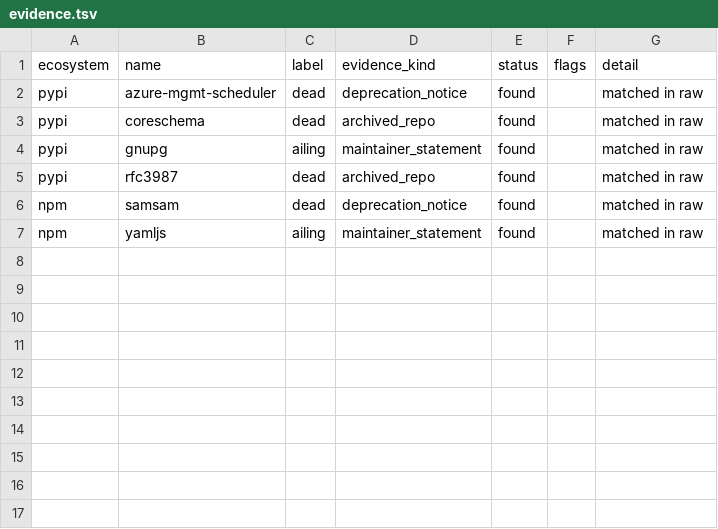
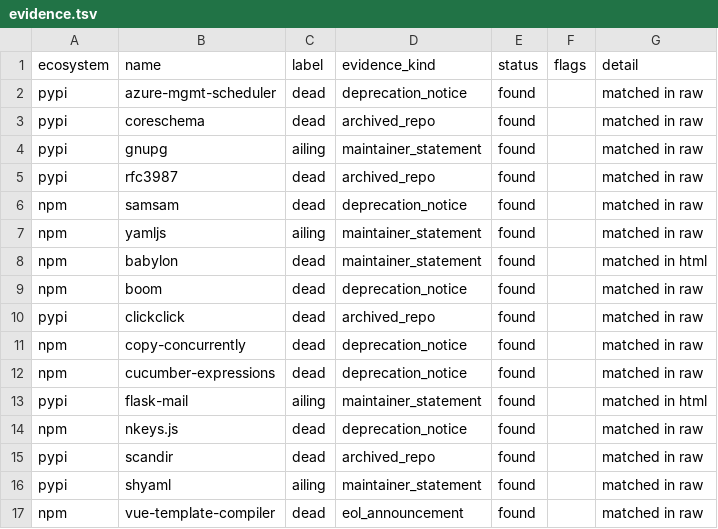
Before and after one commit to olajaido/graveyard, a TSV file: eval/heldout/review/evidence.tsv, drawn as a sheet.

```diff
--- a/eval/heldout/review/evidence.tsv
+++ b/eval/heldout/review/evidence.tsv
@@ -7 +7,11 @@ npm	samsam	dead	deprecation_notice	found		matched in raw
 npm	yamljs	ailing	maintainer_statement	found		matched in raw
+npm	babylon	dead	maintainer_statement	found		matched in html
+npm	boom	dead	deprecation_notice	found		matched in raw
+pypi	clickclick	dead	archived_repo	found		matched in raw
+npm	copy-concurrently	dead	deprecation_notice	found		matched in raw
+npm	cucumber-expressions	dead	deprecation_notice	found		matched in raw
+pypi	flask-mail	ailing	maintainer_statement	found		matched in html
+npm	nkeys.js	dead	deprecation_notice	found		matched in raw
+pypi	scandir	dead	archived_repo	found		matched in raw
+pypi	shyaml	ailing	maintainer_statement	found		matched in raw
+npm	vue-template-compiler	dead	eol_announcement	found		matched in raw
```
Also changed, not shown: eval/heldout/draw/batch-log.tsv, eval/heldout/draw/no-label.tsv, 5 other files.
